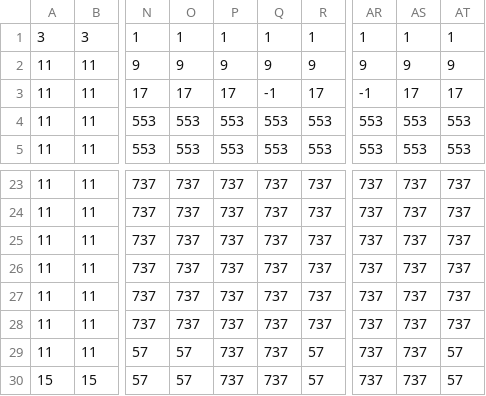
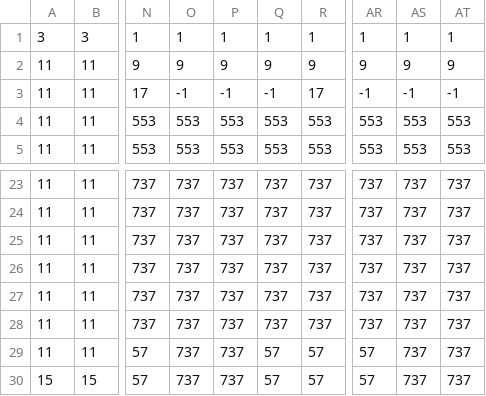
Before and after one commit to ratura3939/ProjectHakoiri, a CSV file: GameHakoiri/GameHakoiri/Data/Csv/Map/Entrance_Map.csv, drawn as a sheet; only a part is shown, gaps mark what is left out; the diff names each change by its address in the sheet, - before the commit and + after, or states it on an @@ line.

```diff
--- a/GameHakoiri/GameHakoiri/Data/Csv/Map/Entrance_Map.csv
+++ b/GameHakoiri/GameHakoiri/Data/Csv/Map/Entrance_Map.csv
-O3: 17
+O3: -1
-P3: 17
+P3: -1
-AS3: 17
+AS3: -1
-AT3: 17
+AT3: -1
-O29:O30: 57
+O29:O30: 737
-Q29:Q30: 737
+Q29:Q30: 57
-AR29:AR30: 737
+AR29:AR30: 57
-AT29:AT30: 57
+AT29:AT30: 737
```
Also changed, not shown: GameHakoiri/GameHakoiri/Data/Csv/Map/Entrance_Object.csv, GameHakoiri/GameHakoiri/Data/Csv/Map/Kitchen_Map.csv, 11 other files.
